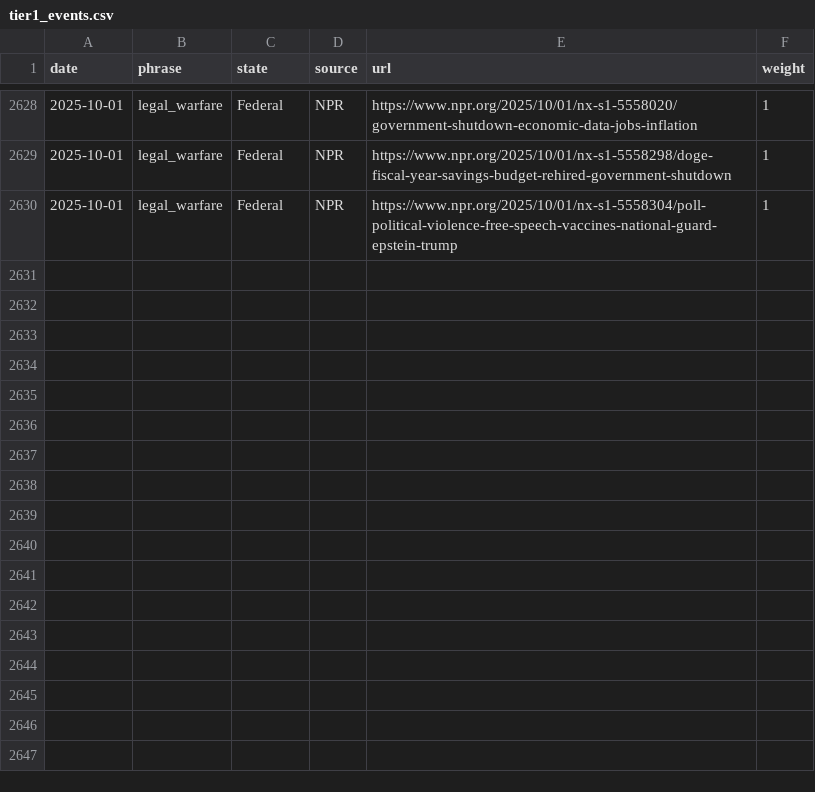
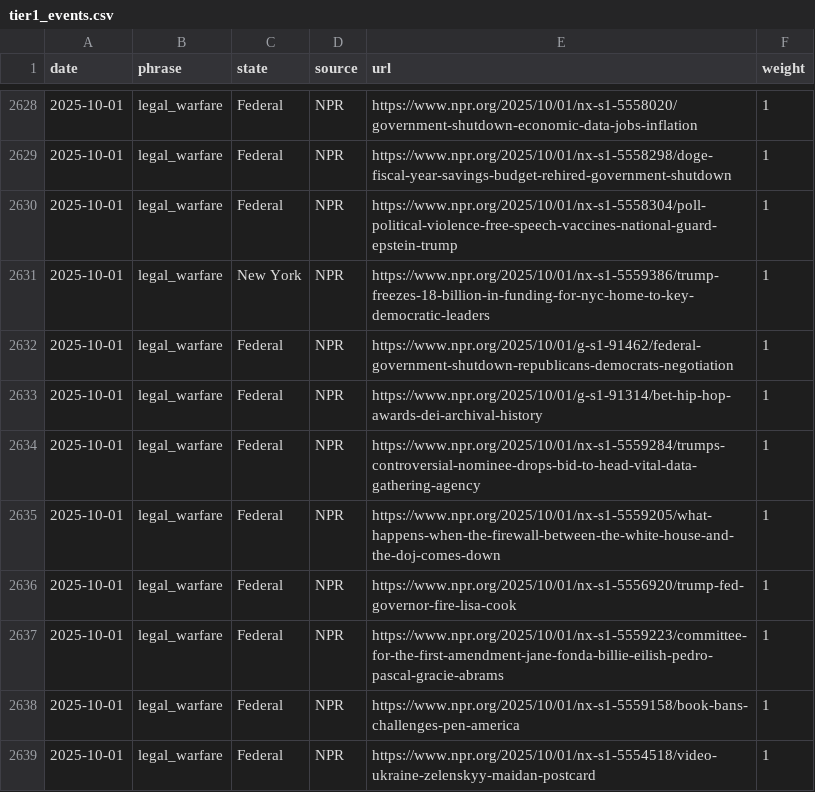
Before and after one commit to roll-for-error/us-authoritarian-heatmap, a CSV file: tier1-map/tier1_events.csv, drawn as a sheet; only a part is shown, gaps mark what is left out; the diff names each change by its address in the sheet, - before the commit and + after, or states it on an @@ line.

```diff
--- a/tier1-map/tier1_events.csv
+++ b/tier1-map/tier1_events.csv
+row 2631: 2025-10-01 | legal_warfare | New York | NPR | https://www.npr.org/2025/10/01/nx-s1-5559386/trump-freezes-18-billion-in-funding-for-nyc-home-to-key-democratic-leaders | 1
+row 2632: 2025-10-01 | legal_warfare | Federal | NPR | https://www.npr.org/2025/10/01/g-s1-91462/federal-government-shutdown-republicans-democrats-negotiation | 1
+row 2633: 2025-10-01 | legal_warfare | Federal | NPR | https://www.npr.org/2025/10/01/g-s1-91314/bet-hip-hop-awards-dei-archival-history | 1
+row 2634: 2025-10-01 | legal_warfare | Federal | NPR | https://www.npr.org/2025/10/01/nx-s1-5559284/trumps-controversial-nominee-drops-bid-to-head-vital-data-gathering-agency | 1
+row 2635: 2025-10-01 | legal_warfare | Federal | NPR | https://www.npr.org/2025/10/01/nx-s1-5559205/what-happens-when-the-firewall-between-the-white-house-and-the-doj-comes-down | 1
+row 2636: 2025-10-01 | legal_warfare | Federal | NPR | https://www.npr.org/2025/10/01/nx-s1-5556920/trump-fed-governor-fire-lisa-cook | 1
+row 2637: 2025-10-01 | legal_warfare | Federal | NPR | https://www.npr.org/2025/10/01/nx-s1-5559223/committee-for-the-first-amendment-jane-fonda-billie-eilish-pedro-pascal-gracie-abrams | 1
+row 2638: 2025-10-01 | legal_warfare | Federal | NPR | https://www.npr.org/2025/10/01/nx-s1-5559158/book-bans-challenges-pen-america | 1
+row 2639: 2025-10-01 | legal_warfare | Federal | NPR | https://www.npr.org/2025/10/01/nx-s1-5554518/video-ukraine-zelenskyy-maidan-postcard | 1
```
Also changed, not shown: 1 other file.
